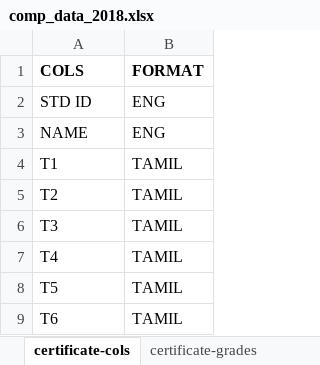
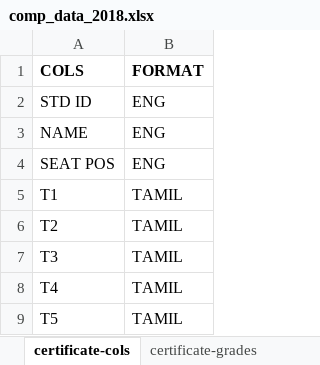
Before and after one commit to sabeshuom/asogt, an Excel workbook: media/comp_data_2018.xlsx, sheet certificate-cols, drawn as a sheet; only a part is shown; the shorter side is filled out with more unchanged rows; values as stored, in another font and other column widths than the file's, no borders; the diff names each change by its address in the sheet, - before the commit and + after, or states it on an @@ line.

```diff
--- a/media/comp_data_2018.xlsx (sheet certificate-cols)
+++ b/media/comp_data_2018.xlsx (sheet certificate-cols)
+row 4: SEAT POS | ENG
```
Also changed, not shown: sheet competitions, sheet certificate-states, competition/view_utils/test.xlsx, 13 other files.
